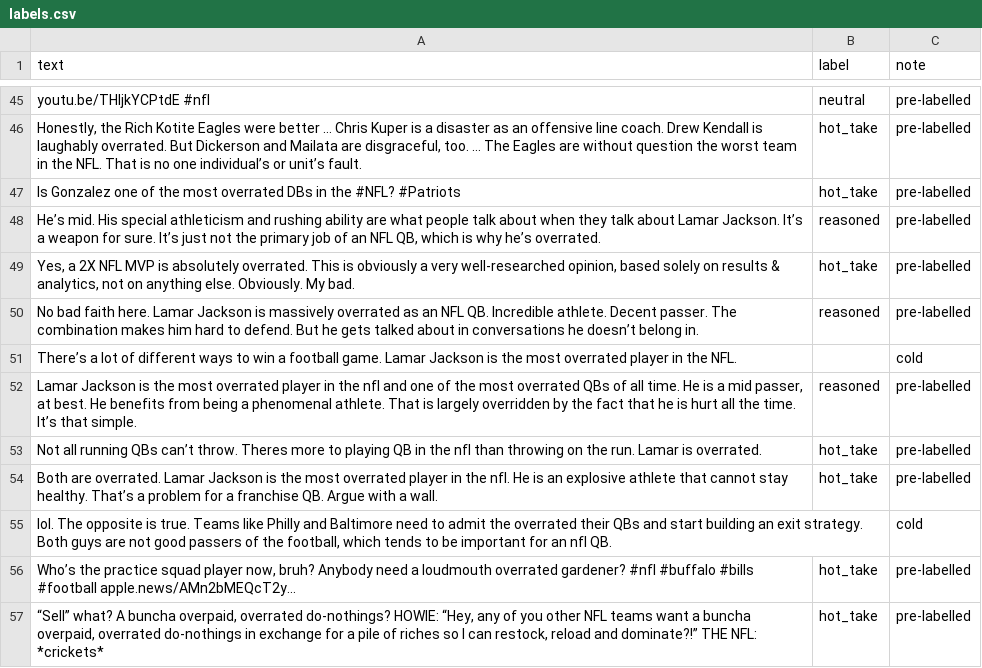
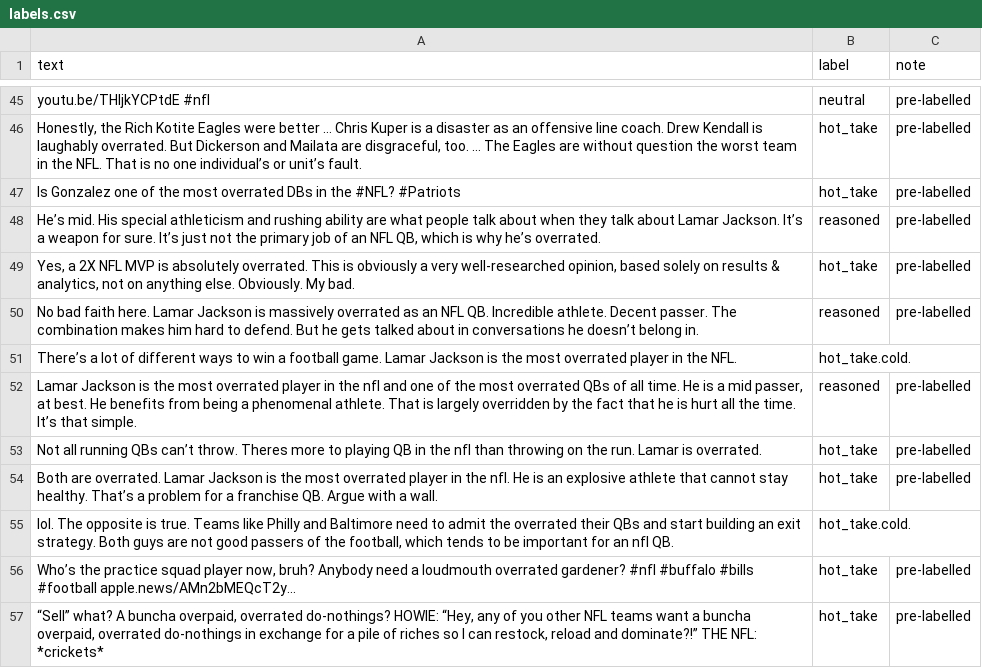
Before and after one commit to trishankrumah4-sys/ai201-project3-takemeter-starter-v2026, a CSV file: labels.csv, drawn as a sheet; only a part is shown, gaps mark what is left out; the diff covers the shown part only.

Commit message:
Fill in 20 cold labels

```diff
--- a/labels.csv
+++ b/labels.csv
@@ -50,3 +50,3 @@ Is Gonzalez one of the most overrated DBs in the #NFL? #Patriots,hot_take,pre-la
 No bad faith here. Lamar Jackson is massively overrated as an NFL QB. Incredible athlete. Decent passer. The combination makes him hard to defend. But he gets talked about in conversations he doesn’t belong in.,reasoned,pre-labelled
-There’s a lot of different ways to win a football game. Lamar Jackson is the most overrated player in the NFL.,,cold
+There’s a lot of different ways to win a football game. Lamar Jackson is the most overrated player in the NFL.,hot_take.cold.
 "Lamar Jackson is the most overrated player in the nfl and one of the most overrated QBs of all time. He is a mid passer, at best. He benefits from being a phenomenal athlete. That is largely overridden by the fact that he is hurt all the time. It’s that simple.",reasoned,pre-labelled
@@ -54,3 +54,3 @@ Not all running QBs can’t throw. Theres more to playing QB in the nfl than thr
 Both are overrated. Lamar Jackson is the most overrated player in the nfl. He is an explosive athlete that cannot stay healthy. That’s a problem for a franchise QB. Argue with a wall.,hot_take,pre-labelled
-"lol. The opposite is true. Teams like Philly and Baltimore need to admit the overrated their QBs and start building an exit strategy. Both guys are not good passers of the football, which tends to be important for an nfl QB.",,cold
+"lol. The opposite is true. Teams like Philly and Baltimore need to admit the overrated their QBs and start building an exit strategy. Both guys are not good passers of the football, which tends to be important for an nfl QB.",hot_take.cold.
 "Who’s the practice squad player now, bruh?  Anybody need a loudmouth overrated gardener? #nfl #buffalo #bills #football apple.news/AMn2bMEQcT2y...",hot_take,pre-labelled
```
Also changed, not shown: 28 edited cells elsewhere in this file.
